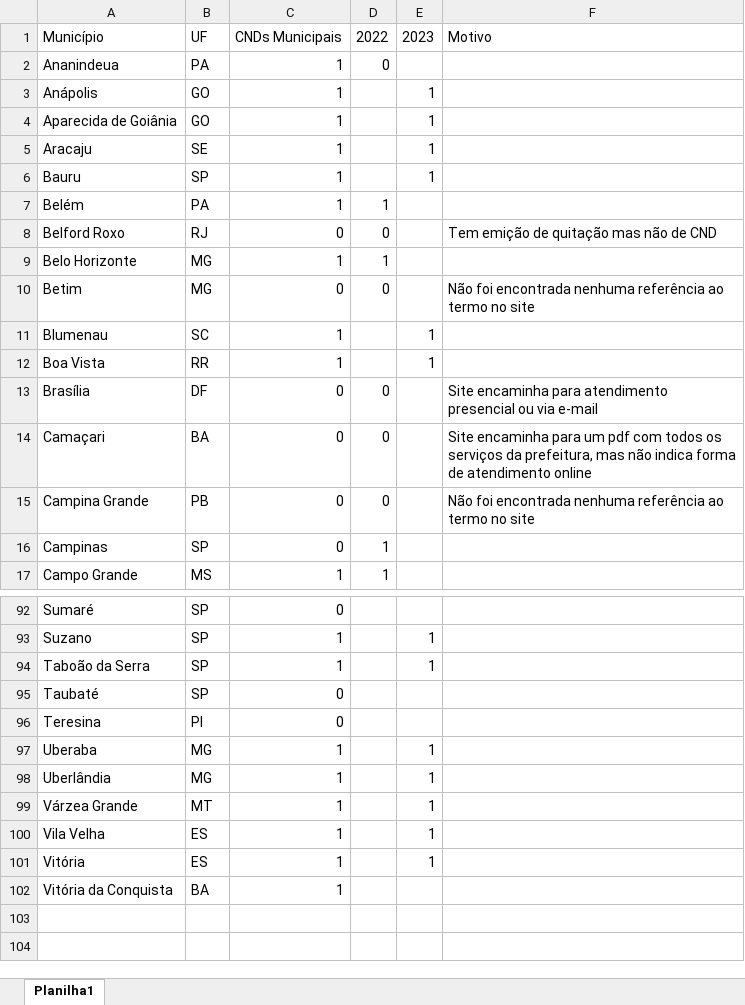
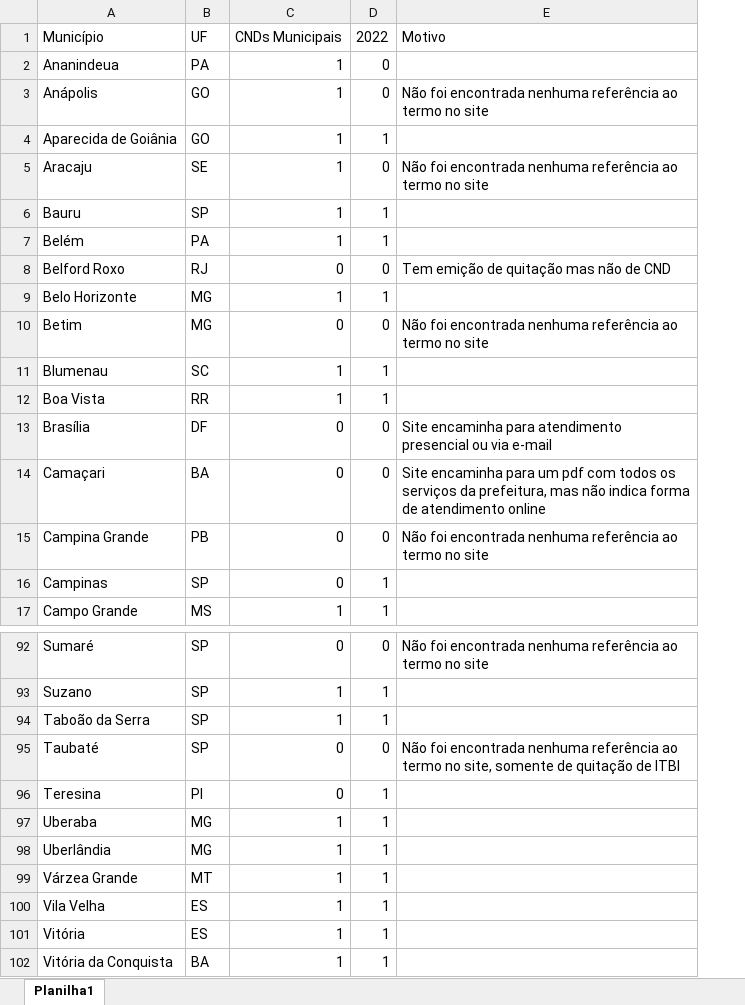
Before and after one commit to ocesarfreitas/ICE-23, an Excel workbook: DETERMINANTE AMBIENTE REGULATÓRIO/cnds_municipais.xlsx, sheet Planilha1, drawn as a sheet; only a part is shown, gaps mark what is left out; values as stored, in another font and other column widths than the file's, no borders; table styles not drawn; removed rows and columns are numbered as before the commit, all else as after; the diff covers the shown part only; the diff names each change by its address in the sheet, - before the commit and + after, or states it on an @@ line.

```diff
--- a/DETERMINANTE AMBIENTE REGULATÓRIO/cnds_municipais.xlsx (sheet Planilha1)
+++ b/DETERMINANTE AMBIENTE REGULATÓRIO/cnds_municipais.xlsx (sheet Planilha1)
-column E, rows 1-12: 2023 |  | 1 | 1 | 1 | 1 |  |  |  |  | 1 | 1; rows 93-101: 1 | 1 |  |  | 1 | 1 | 1 | 1 | 1
-D3: (empty)
+D3: 0
-E3: (empty)
+E3: Não foi encontrada nenhuma referência ao termo no site
-D4: (empty)
+D4: 1
-D5: (empty)
+D5: 0
-E5: (empty)
+E5: Não foi encontrada nenhuma referência ao termo no site
-D6: (empty)
+D6: 1
-D11:D12: (empty)
+D11:D12: 1
-D92: (empty)
+D92: 0
-E92: (empty)
+E92: Não foi encontrada nenhuma referência ao termo no site
-D93:D94: (empty)
+D93:D94: 1
-D95: (empty)
+D95: 0
-E95: (empty)
+E95: Não foi encontrada nenhuma referência ao termo no site, somente de quitação de ITBI
-D96:D102: (empty)
+D96:D102: 1
```
Also changed, not shown: 46 edited cells elsewhere in this sheet.
